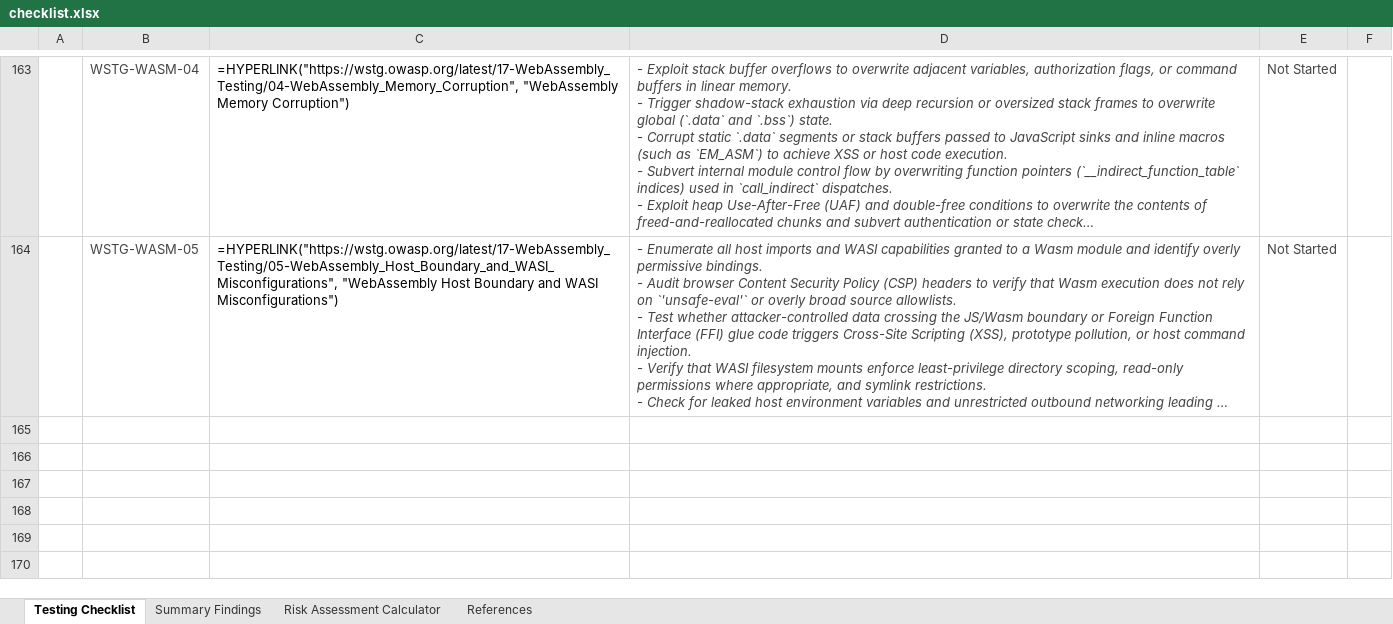
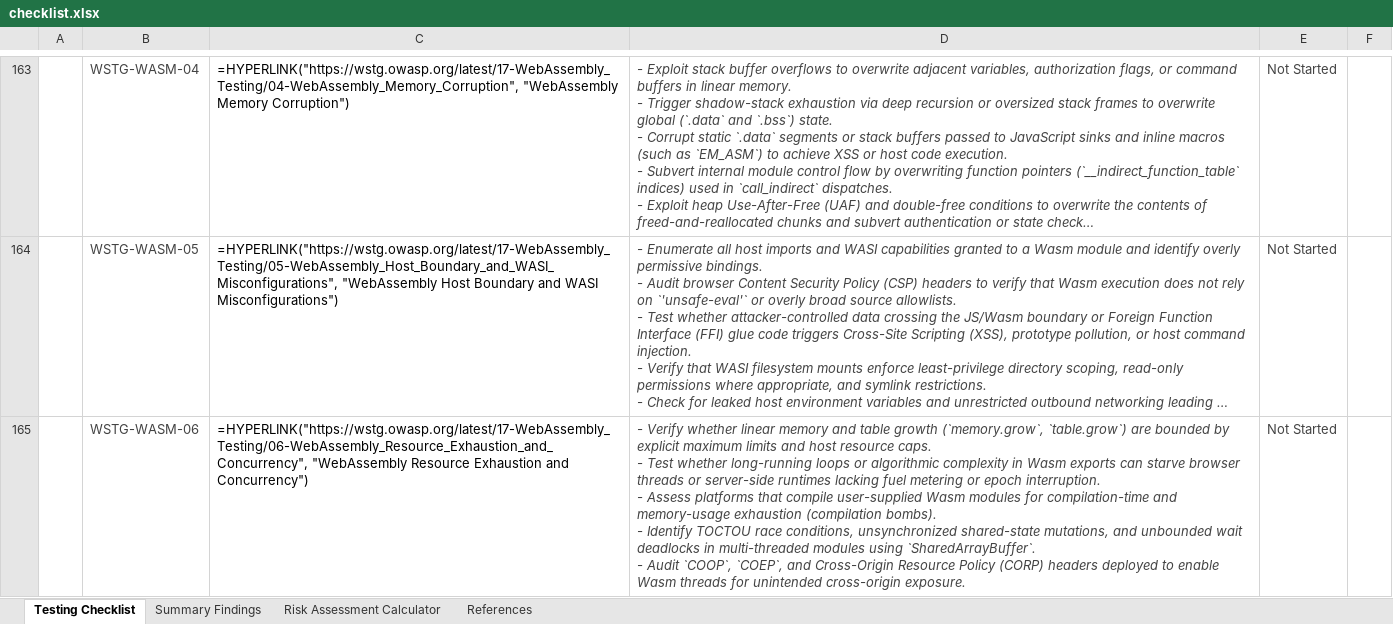
Before and after one commit to OWASP/wstg, an Excel workbook: checklists/checklist.xlsx, sheet Testing Checklist, drawn as a sheet; only a part is shown, gaps mark what is left out; long unchanged cells end in …; values as stored, in another font and other column widths than the file's, no borders; formulas without a stored value are shown as written; conditional formats not drawn; ↵ is a line break in a cell; the diff names each change by its address in the sheet, - before the commit and + after, or states it on an @@ line.

Commit message:
Publish Latest checklists 2026-11-27 (#1765)
Updates based on OWASP/wstg@b26a59b

```diff
--- a/checklists/checklist.xlsx (sheet Testing Checklist)
+++ b/checklists/checklist.xlsx (sheet Testing Checklist)
+row 165:  | WSTG-WASM-06 | =HYPERLINK("https://wstg.owasp.org/latest/17-WebAssembly_Testing/06-WebAssembly_Resource_Exhaustion_and_Concurrency", "WebAssembly Resource Exhaustion and Concurrency") | - Verify whether linear memory and table growth (`memory.grow`, `table.grow`) are bounded by explicit maximum limits and host resource caps. ↵ - Test whether long-running loops or algorithmic complexity in Wasm exports can starve browser threads or server-side runtimes lacking fuel metering or epoch interruption. ↵ - Assess platforms that compile user-supplied Wasm modules for compilation-time and memory-usage exhaustion (compilation bombs). ↵ - Identify TOCTOU race conditions, unsynchronized shared-state mutations, and unbounded wait deadlocks in multi-threaded modules using `SharedArrayBuffer`. ↵ - Audit `COOP`, `COEP`, and Cross-Origin Resource Policy (CORP) headers deployed to enable Wasm threads for unintended cross-origin exposure. | Not Started
```
Also changed, not shown: 3 other files.
